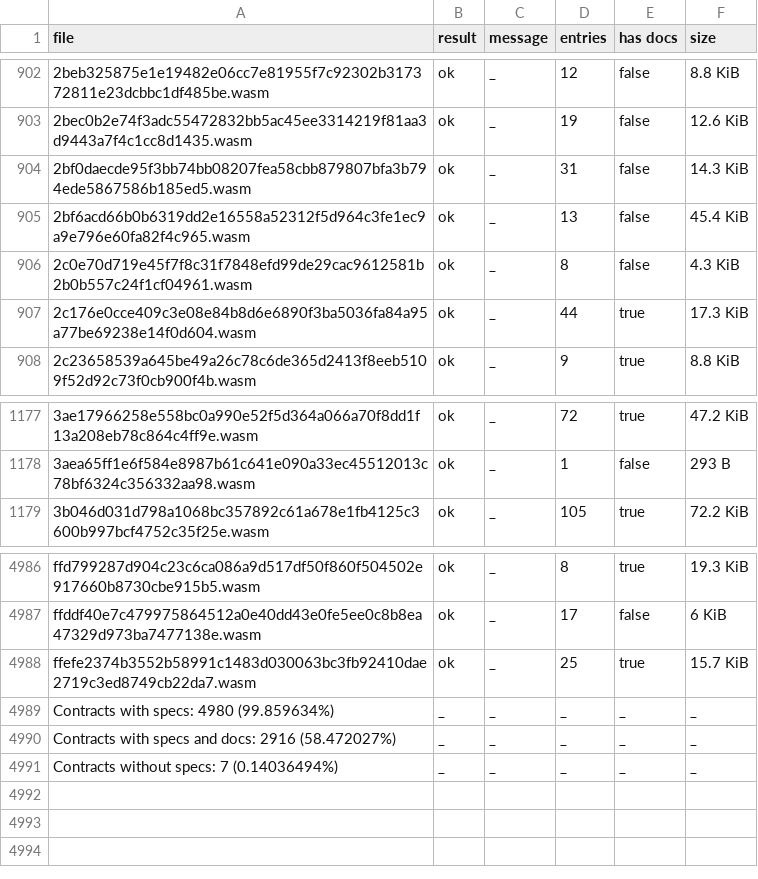
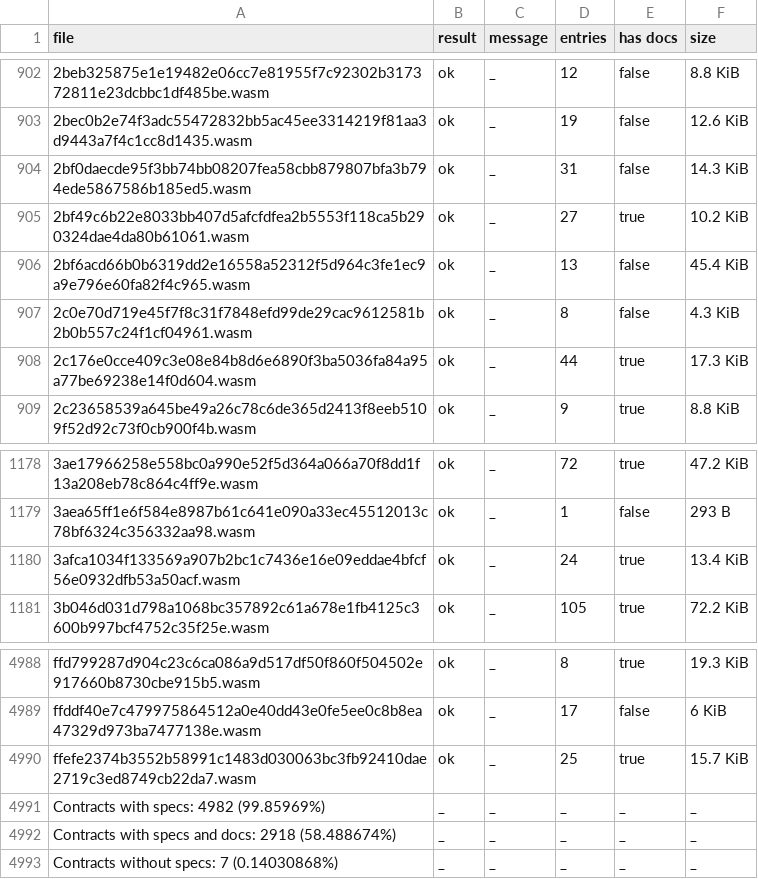
Before and after one commit to leighmcculloch/stellar-contract-wasms, a CSV file: analysis/spec.csv, drawn as a sheet; only a part is shown, gaps mark what is left out.

```diff
--- a/analysis/spec.csv
+++ b/analysis/spec.csv
@@ -904,2 +904,3 @@ file,result,message,entries,has docs,size
 2bf0daecde95f3bb74bb08207fea58cbb879807bfa3b794ede5867586b185ed5.wasm,ok,_,31,false,14.3 KiB
+2bf49c6b22e8033bb407d5afcfdfea2b5553f118ca5b290324dae4da80b61061.wasm,ok,_,27,true,10.2 KiB
 2bf6acd66b0b6319dd2e16558a52312f5d964c3fe1ec9a9e796e60fa82f4c965.wasm,ok,_,13,false,45.4 KiB
@@ -1178,2 +1179,3 @@ file,result,message,entries,has docs,size
 3aea65ff1e6f584e8987b61c641e090a33ec45512013c78bf6324c356332aa98.wasm,ok,_,1,false,293 B
+3afca1034f133569a907b2bc1c7436e16e09eddae4bfcf56e0932dfb53a50acf.wasm,ok,_,24,true,13.4 KiB
 3b046d031d798a1068bc357892c61a678e1fb4125c3600b997bcf4752c35f25e.wasm,ok,_,105,true,72.2 KiB
@@ -4988,4 +4990,4 @@ ffddf40e7c479975864512a0e40dd43e0fe5ee0c8b8ea47329d973ba7477138e.wasm,ok,_,17,fa
 ffefe2374b3552b58991c1483d030063bc3fb92410dae2719c3ed8749cb22da7.wasm,ok,_,25,true,15.7 KiB
-Contracts with specs: 4980 (99.859634%),_,_,_,_,_
-Contracts with specs and docs: 2916 (58.472027%),_,_,_,_,_
-Contracts without specs: 7 (0.14036494%),_,_,_,_,_
+Contracts with specs: 4982 (99.85969%),_,_,_,_,_
+Contracts with specs and docs: 2918 (58.488674%),_,_,_,_,_
+Contracts without specs: 7 (0.14030868%),_,_,_,_,_
```
Also changed, not shown: analysis/count_instances_per_wasm.csv, analysis/dupe-code.csv, 33 other files.
